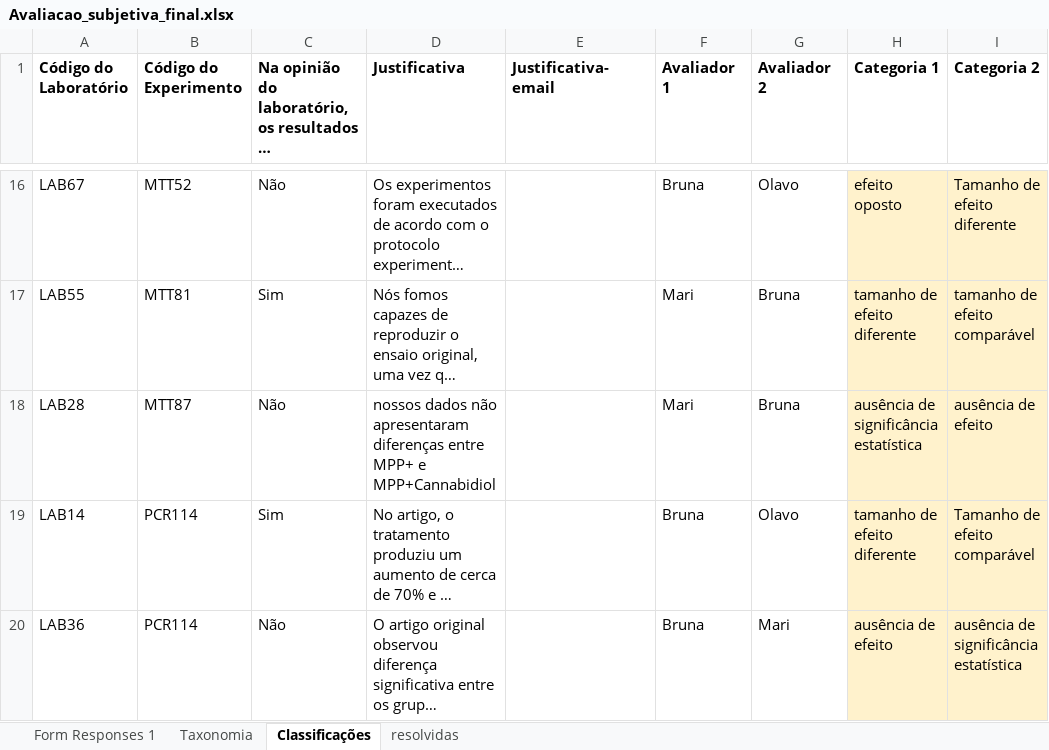
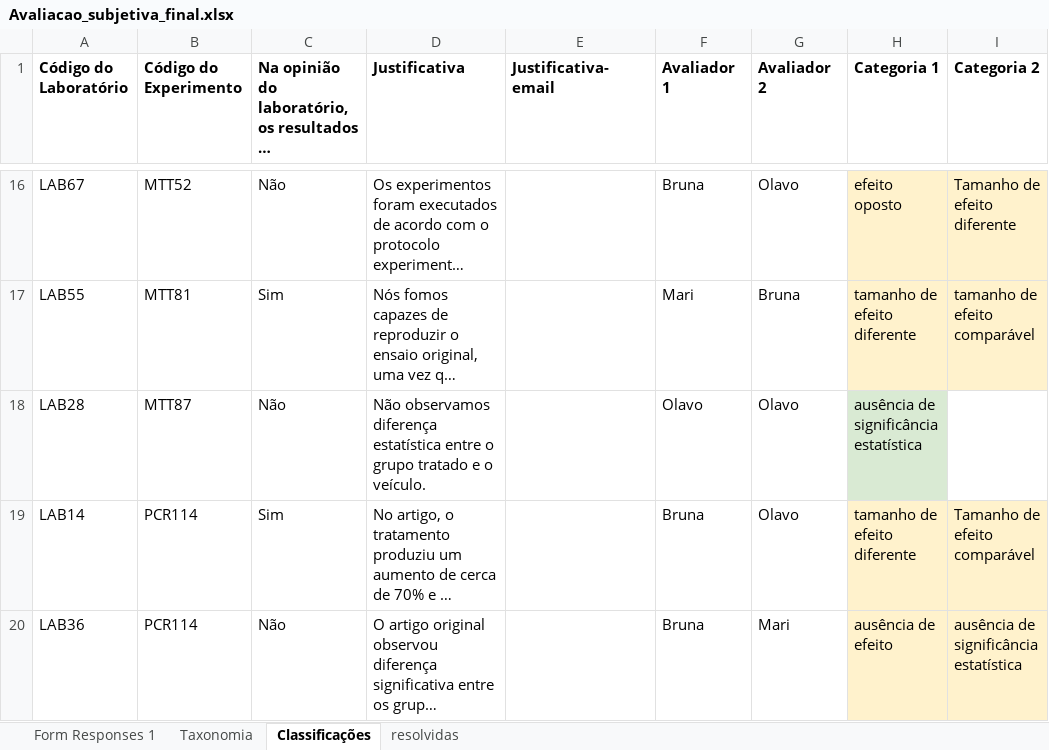
Before and after one commit to KleberNeves/bri-analysis-pp, an Excel workbook: other-data/self-assessment/Avaliacao_subjetiva_final.xlsx, sheet Classificações, drawn as a sheet; only a part is shown, gaps mark what is left out; long unchanged cells end in …; values as stored, in another font and other column widths than the file's, no borders; the diff covers the shown part only; the diff names each change by its address in the sheet, - before the commit and + after, or states it on an @@ line.

Commit message:
Updated self-assessment files.

```diff
--- a/other-data/self-assessment/Avaliacao_subjetiva_final.xlsx (sheet Classificações)
+++ b/other-data/self-assessment/Avaliacao_subjetiva_final.xlsx (sheet Classificações)
-D18 (Justificativa): nossos dados não apresentaram diferenças entre MPP+ e MPP+Cannabidiol
+D18 (Justificativa): Não observamos diferença estatística entre o grupo tratado e o veículo.
-F18 (Avaliador 1): Mari
+F18 (Avaliador 1): Olavo
-G18 (Avaliador 2): Bruna
+G18 (Avaliador 2): Olavo
-H18 fill: #FFF2CC
+H18 fill: #D9EAD3
-I18 (Categoria 2): ausência de efeito
+I18 (Categoria 2): (empty)
-I18 fill: #FFF2CC
+I18 fill: none
```
Also changed, not shown: 4 edited cells elsewhere in this sheet, sheet resolvidas.
